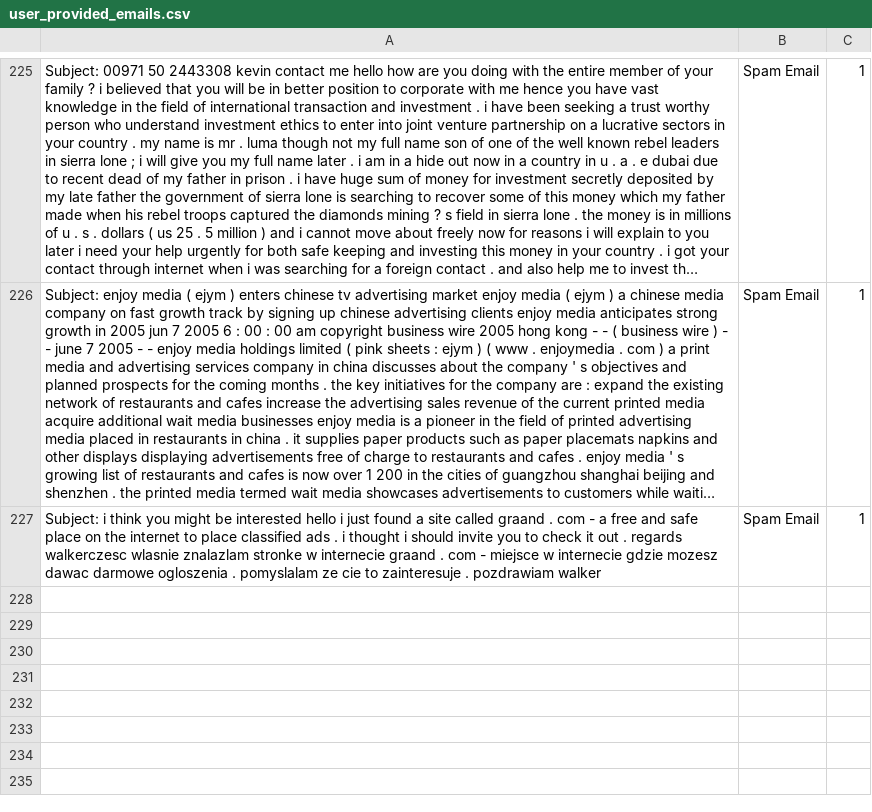
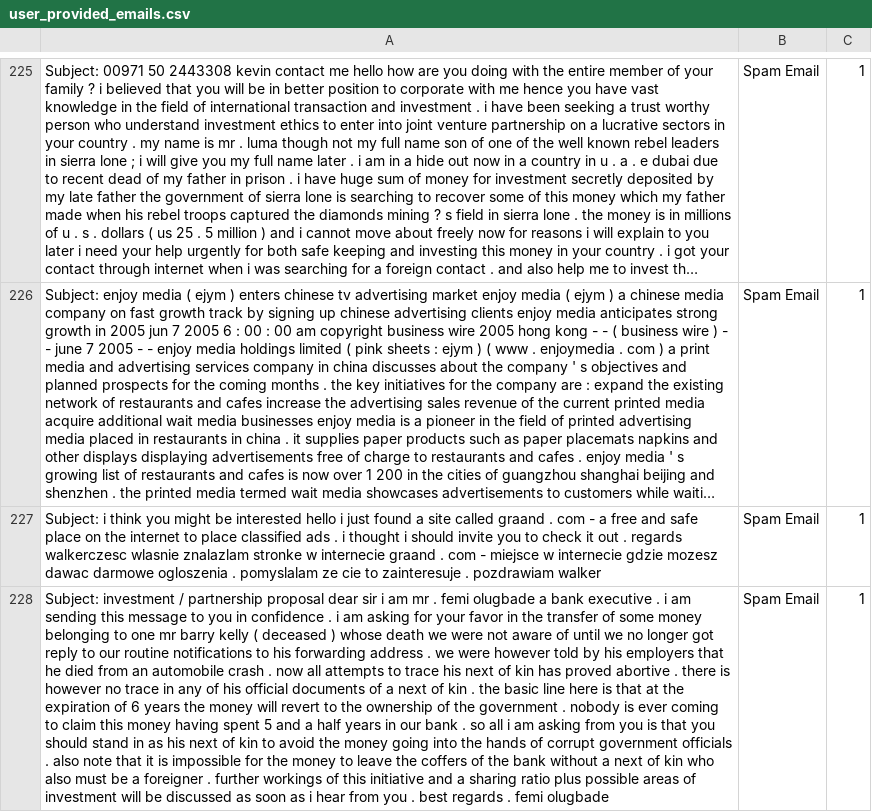
Before and after one commit to rudolfsmsp/email-classifier-thesis-public-2025, a CSV file: user_provided_emails.csv, drawn as a sheet; only a part is shown, gaps mark what is left out; long unchanged cells end in …; the diff names each change by its address in the sheet, - before the commit and + after, or states it on an @@ line.

Commit message:
Auto-update user emails

```diff
--- a/user_provided_emails.csv
+++ b/user_provided_emails.csv
+row 228: Subject: investment / partnership proposal dear sir i am mr . femi olugbade a bank executive . i am sending this message to you in confidence . i am asking for your favor in the transfer of some money belonging to one mr barry kelly ( deceased ) whose death we were not aware of until we no longer got reply to our routine notifications to his forwarding address . we were however told by his employers that he died from an automobile crash . now all attempts to trace his next of kin has proved abortive . there is however no trace in any of his official documents of a next of kin . the basic line here is that at the expiration of 6 years the money will revert to the ownership of the government . nobody is ever coming to claim this money having spent 5 and a half years in our bank . so all i am asking from you is that you should stand in as his next of kin to avoid the money going into the hands of corrupt government officials . also note that it is impossible for the money to leave the coffers of the bank without a next of kin who also must be a foreigner . further workings of this initiative and a sharing ratio plus possible areas of investment will be discussed as soon as i hear from you . best regards . femi olugbade | Spam Email | 1
```
